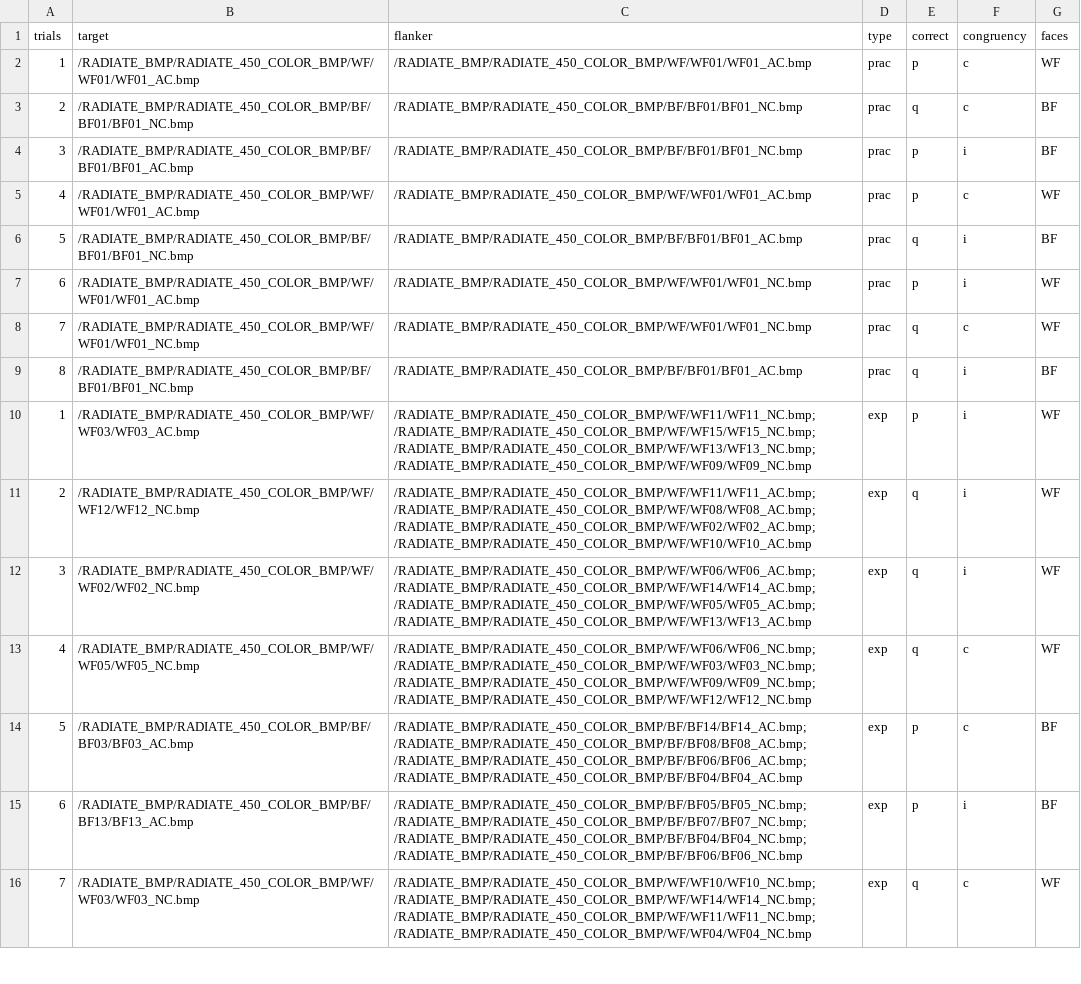
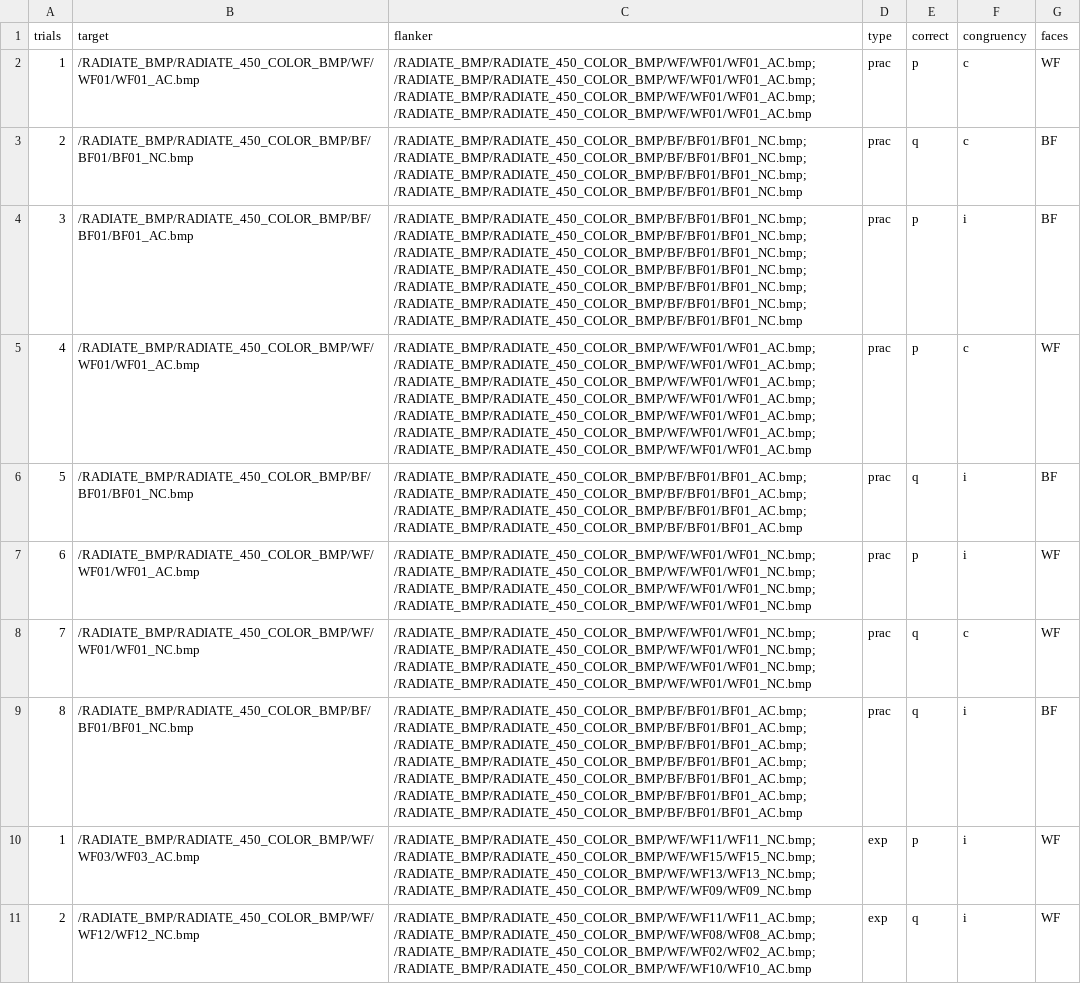
Before and after one commit to ssuram1/Flanker-Task-Experiment, a CSV file: public/flanker_schedule_f.csv, drawn as a sheet; only a part is shown; the shorter side is filled out with more unchanged rows.

Commit message:
CSV fully functioning with face experiment, arrow changes

```diff
--- a/public/flanker_schedule_f.csv
+++ b/public/flanker_schedule_f.csv
@@ -1,10 +1,10 @@
 trials,target,flanker,type,correct,congruency,faces
-1,/RADIATE_BMP/RADIATE_450_COLOR_BMP/WF/WF01/WF01_AC.bmp,/RADIATE_BMP/RADIATE_450_COLOR_BMP/WF/WF01/WF01_AC.bmp,prac,p,c,WF
-2,/RADIATE_BMP/RADIATE_450_COLOR_BMP/BF/BF01/BF01_NC.bmp,/RADIATE_BMP/RADIATE_450_COLOR_BMP/BF/BF01/BF01_NC.bmp,prac,q,c,BF
-3,/RADIATE_BMP/RADIATE_450_COLOR_BMP/BF/BF01/BF01_AC.bmp,/RADIATE_BMP/RADIATE_450_COLOR_BMP/BF/BF01/BF01_NC.bmp,prac,p,i,BF
-4,/RADIATE_BMP/RADIATE_450_COLOR_BMP/WF/WF01/WF01_AC.bmp,/RADIATE_BMP/RADIATE_450_COLOR_BMP/WF/WF01/WF01_AC.bmp,prac,p,c,WF
-5,/RADIATE_BMP/RADIATE_450_COLOR_BMP/BF/BF01/BF01_NC.bmp,/RADIATE_BMP/RADIATE_450_COLOR_BMP/BF/BF01/BF01_AC.bmp,prac,q,i,BF
-6,/RADIATE_BMP/RADIATE_450_COLOR_BMP/WF/WF01/WF01_AC.bmp,/RADIATE_BMP/RADIATE_450_COLOR_BMP/WF/WF01/WF01_NC.bmp,prac,p,i,WF
-7,/RADIATE_BMP/RADIATE_450_COLOR_BMP/WF/WF01/WF01_NC.bmp,/RADIATE_BMP/RADIATE_450_COLOR_BMP/WF/WF01/WF01_NC.bmp,prac,q,c,WF
-8,/RADIATE_BMP/RADIATE_450_COLOR_BMP/BF/BF01/BF01_NC.bmp,/RADIATE_BMP/RADIATE_450_COLOR_BMP/BF/BF01/BF01_AC.bmp,prac,q,i,BF
+1,/RADIATE_BMP/RADIATE_450_COLOR_BMP/WF/WF01/WF01_AC.bmp,/RADIATE_BMP/RADIATE_450_COLOR_BMP/WF/WF01/WF01_AC.bmp; /RADIATE_BMP/RADIATE_450_COLOR_BMP/WF/WF01/WF01_AC.bmp; /RADIATE_BMP/RADIATE_450_COLOR_BMP/WF/WF01/WF01_AC.bmp; /RADIATE_BMP/RADIATE_450_COLOR_BMP/WF/WF01/WF01_AC.bmp,prac,p,c,WF
+2,/RADIATE_BMP/RADIATE_450_COLOR_BMP/BF/BF01/BF01_NC.bmp,/RADIATE_BMP/RADIATE_450_COLOR_BMP/BF/BF01/BF01_NC.bmp; /RADIATE_BMP/RADIATE_450_COLOR_BMP/BF/BF01/BF01_NC.bmp; /RADIATE_BMP/RADIATE_450_COLOR_BMP/BF/BF01/BF01_NC.bmp; /RADIATE_BMP/RADIATE_450_COLOR_BMP/BF/BF01/BF01_NC.bmp,prac,q,c,BF
+3,/RADIATE_BMP/RADIATE_450_COLOR_BMP/BF/BF01/BF01_AC.bmp,/RADIATE_BMP/RADIATE_450_COLOR_BMP/BF/BF01/BF01_NC.bmp; /RADIATE_BMP/RADIATE_450_COLOR_BMP/BF/BF01/BF01_NC.bmp; /RADIATE_BMP/RADIATE_450_COLOR_BMP/BF/BF01/BF01_NC.bmp; /RADIATE_BMP/RADIATE_450_COLOR_BMP/BF/BF01/BF01_NC.bmp; /RADIATE_BMP/RADIATE_450_COLOR_BMP/BF/BF01/BF01_NC.bmp; /RADIATE_BMP/RADIATE_450_COLOR_BMP/BF/BF01/BF01_NC.bmp; /RADIATE_BMP/RADIATE_450_COLOR_BMP/BF/BF01/BF01_NC.bmp,prac,p,i,BF
+4,/RADIATE_BMP/RADIATE_450_COLOR_BMP/WF/WF01/WF01_AC.bmp,/RADIATE_BMP/RADIATE_450_COLOR_BMP/WF/WF01/WF01_AC.bmp; /RADIATE_BMP/RADIATE_450_COLOR_BMP/WF/WF01/WF01_AC.bmp; /RADIATE_BMP/RADIATE_450_COLOR_BMP/WF/WF01/WF01_AC.bmp; /RADIATE_BMP/RADIATE_450_COLOR_BMP/WF/WF01/WF01_AC.bmp; /RADIATE_BMP/RADIATE_450_COLOR_BMP/WF/WF01/WF01_AC.bmp; /RADIATE_BMP/RADIATE_450_COLOR_BMP/WF/WF01/WF01_AC.bmp; /RADIATE_BMP/RADIATE_450_COLOR_BMP/WF/WF01/WF01_AC.bmp,prac,p,c,WF
+5,/RADIATE_BMP/RADIATE_450_COLOR_BMP/BF/BF01/BF01_NC.bmp,/RADIATE_BMP/RADIATE_450_COLOR_BMP/BF/BF01/BF01_AC.bmp; /RADIATE_BMP/RADIATE_450_COLOR_BMP/BF/BF01/BF01_AC.bmp; /RADIATE_BMP/RADIATE_450_COLOR_BMP/BF/BF01/BF01_AC.bmp; /RADIATE_BMP/RADIATE_450_COLOR_BMP/BF/BF01/BF01_AC.bmp,prac,q,i,BF
+6,/RADIATE_BMP/RADIATE_450_COLOR_BMP/WF/WF01/WF01_AC.bmp,/RADIATE_BMP/RADIATE_450_COLOR_BMP/WF/WF01/WF01_NC.bmp; /RADIATE_BMP/RADIATE_450_COLOR_BMP/WF/WF01/WF01_NC.bmp; /RADIATE_BMP/RADIATE_450_COLOR_BMP/WF/WF01/WF01_NC.bmp; /RADIATE_BMP/RADIATE_450_COLOR_BMP/WF/WF01/WF01_NC.bmp,prac,p,i,WF
+7,/RADIATE_BMP/RADIATE_450_COLOR_BMP/WF/WF01/WF01_NC.bmp,/RADIATE_BMP/RADIATE_450_COLOR_BMP/WF/WF01/WF01_NC.bmp; /RADIATE_BMP/RADIATE_450_COLOR_BMP/WF/WF01/WF01_NC.bmp; /RADIATE_BMP/RADIATE_450_COLOR_BMP/WF/WF01/WF01_NC.bmp; /RADIATE_BMP/RADIATE_450_COLOR_BMP/WF/WF01/WF01_NC.bmp,prac,q,c,WF
+8,/RADIATE_BMP/RADIATE_450_COLOR_BMP/BF/BF01/BF01_NC.bmp,/RADIATE_BMP/RADIATE_450_COLOR_BMP/BF/BF01/BF01_AC.bmp; /RADIATE_BMP/RADIATE_450_COLOR_BMP/BF/BF01/BF01_AC.bmp; /RADIATE_BMP/RADIATE_450_COLOR_BMP/BF/BF01/BF01_AC.bmp; /RADIATE_BMP/RADIATE_450_COLOR_BMP/BF/BF01/BF01_AC.bmp; /RADIATE_BMP/RADIATE_450_COLOR_BMP/BF/BF01/BF01_AC.bmp; /RADIATE_BMP/RADIATE_450_COLOR_BMP/BF/BF01/BF01_AC.bmp; /RADIATE_BMP/RADIATE_450_COLOR_BMP/BF/BF01/BF01_AC.bmp,prac,q,i,BF
 1,/RADIATE_BMP/RADIATE_450_COLOR_BMP/WF/WF03/WF03_AC.bmp,/RADIATE_BMP/RADIATE_450_COLOR_BMP/WF/WF11/WF11_NC.bmp; /RADIATE_BMP/RADIATE_450_COLOR_BMP/WF/WF15/WF15_NC.bmp; /RADIATE_BMP/RADIATE_450_COLOR_BMP/WF/WF13/WF13_NC.bmp; /RADIATE_BMP/RADIATE_450_COLOR_BMP/WF/WF09/WF09_NC.bmp,exp,p,i,WF
```
Also changed, not shown: 3 other files.
